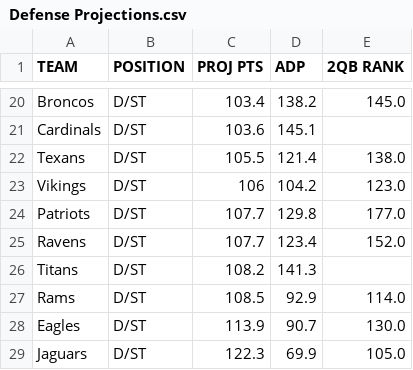
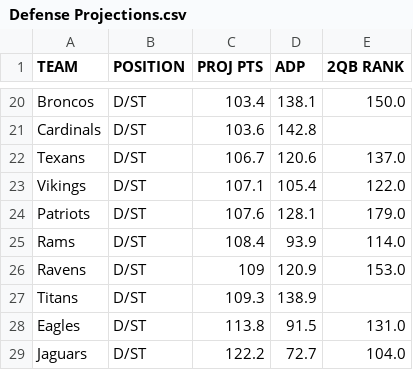
Before and after one commit to brinderle/Fantasy-Football, a CSV file: Defense Projections.csv, drawn as a sheet; only a part is shown, gaps mark what is left out; removed rows and columns are numbered as before the commit, all else as after; the diff covers the shown part only; the diff names each change by its address in the sheet, - before the commit and + after, or states it on an @@ line.

```diff
--- a/Defense Projections.csv
+++ b/Defense Projections.csv
-D20 (ADP): 138.2
+D20 (ADP): 138.1
-E20 (2QB RANK): 145.0
+E20 (2QB RANK): 150.0
-D21 (ADP): 145.1
+D21 (ADP): 142.8
-C22 (PROJ PTS): 105.5
+C22 (PROJ PTS): 106.7
-D22 (ADP): 121.4
+D22 (ADP): 120.6
-E22 (2QB RANK): 138.0
+E22 (2QB RANK): 137.0
-C23 (PROJ PTS): 106
+C23 (PROJ PTS): 107.1
-D23 (ADP): 104.2
+D23 (ADP): 105.4
-E23 (2QB RANK): 123.0
+E23 (2QB RANK): 122.0
-C24 (PROJ PTS): 107.7
+C24 (PROJ PTS): 107.6
-D24 (ADP): 129.8
+D24 (ADP): 128.1
-E24 (2QB RANK): 177.0
+E24 (2QB RANK): 179.0
+row 25: Rams | D/ST | 108.4 | 93.9 | 114.0
-C26 (PROJ PTS): 107.7
+C26 (PROJ PTS): 109
-D26 (ADP): 123.4
+D26 (ADP): 120.9
-E26 (2QB RANK): 152.0
+E26 (2QB RANK): 153.0
-C27 (PROJ PTS): 108.2
+C27 (PROJ PTS): 109.3
-D27 (ADP): 141.3
+D27 (ADP): 138.9
-row 27: Rams | D/ST | 108.5 | 92.9 | 114.0
-C28 (PROJ PTS): 113.9
+C28 (PROJ PTS): 113.8
-D28 (ADP): 90.7
+D28 (ADP): 91.5
-E28 (2QB RANK): 130.0
+E28 (2QB RANK): 131.0
-C29 (PROJ PTS): 122.3
+C29 (PROJ PTS): 122.2
-D29 (ADP): 69.9
+D29 (ADP): 72.7
-E29 (2QB RANK): 105.0
+E29 (2QB RANK): 104.0
```
Also changed, not shown: 5 added rows, 5 removed rows and 21 edited cells elsewhere in this file, Players and Defense Metrics.csv, Web Scraped Projections.csv, 1 other file.
